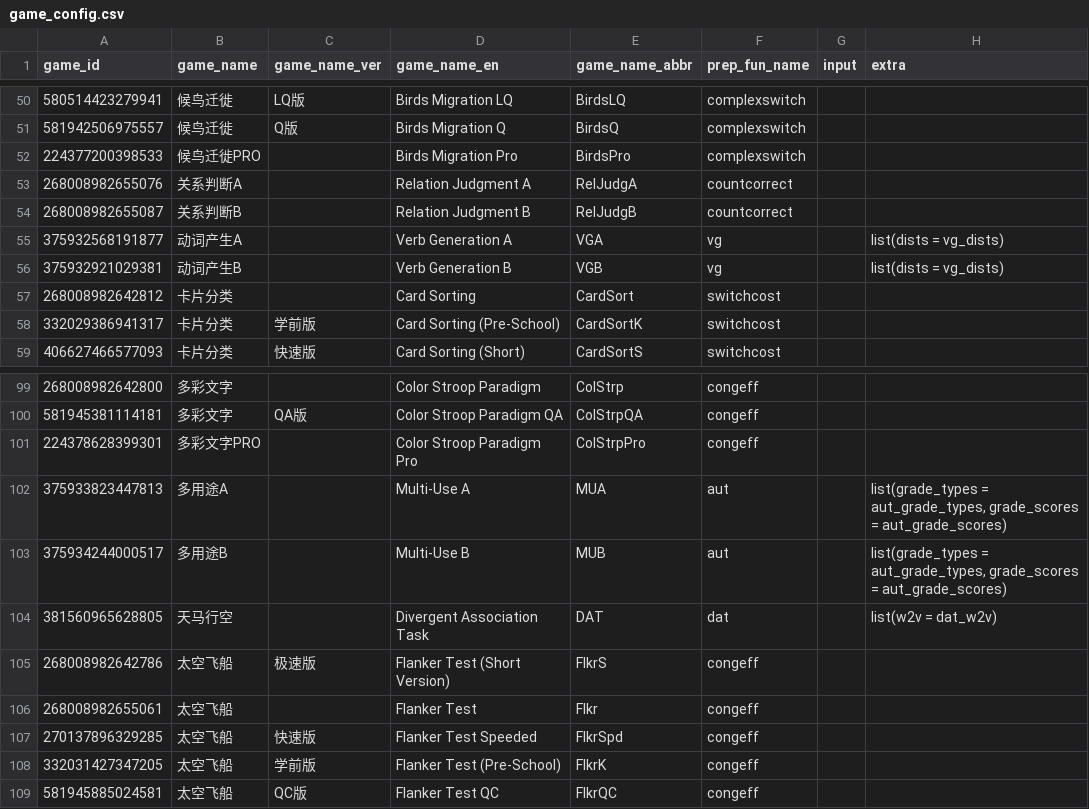
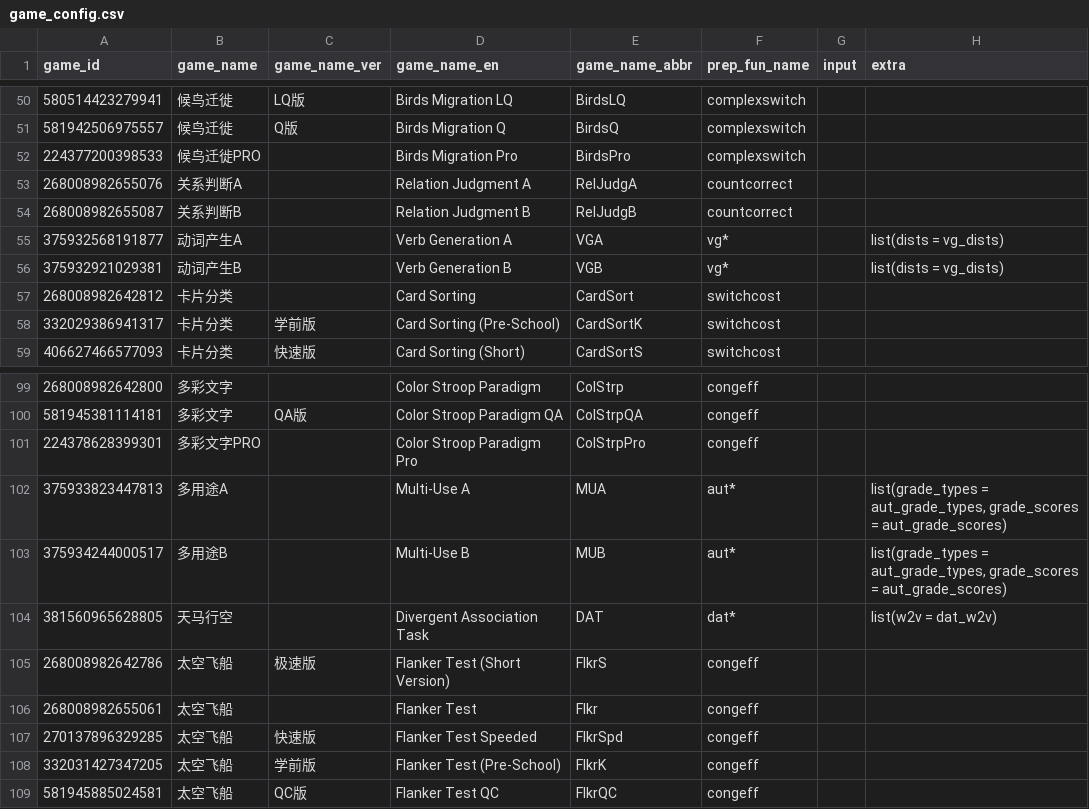
Before and after one commit to iquizoo/data.iquizoo, a CSV file: data-raw/game_config.csv, drawn as a sheet; only a part is shown, gaps mark what is left out; the diff names each change by its address in the sheet, - before the commit and + after, or states it on an @@ line.

```diff
--- a/data-raw/game_config.csv
+++ b/data-raw/game_config.csv
-F55:F56 (prep_fun_name): vg
+F55:F56 (prep_fun_name): vg*
-F102:F103 (prep_fun_name): aut
+F102:F103 (prep_fun_name): aut*
-F104 (prep_fun_name): dat
+F104 (prep_fun_name): dat*
```
Also changed, not shown: 3 other files.
